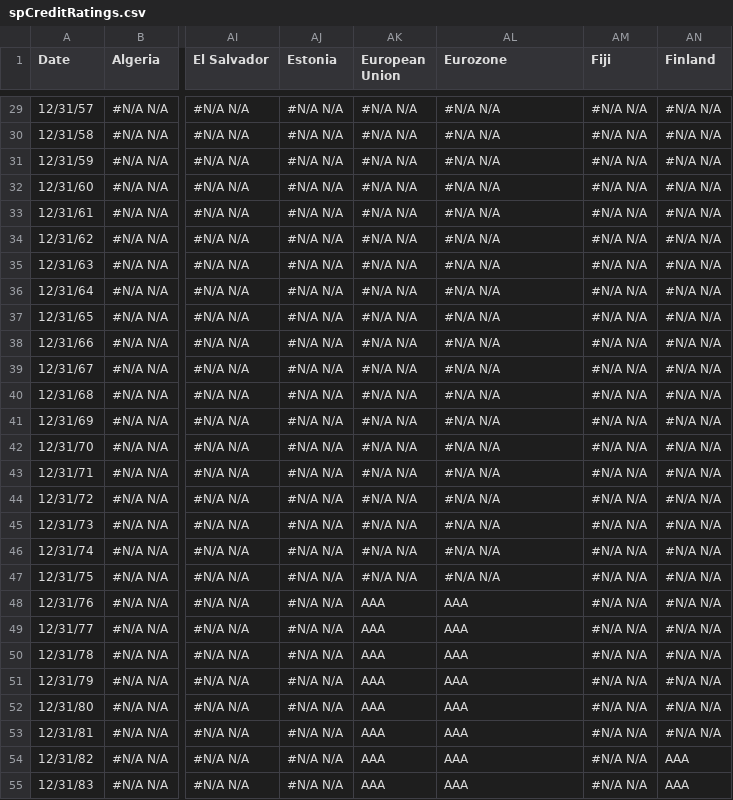
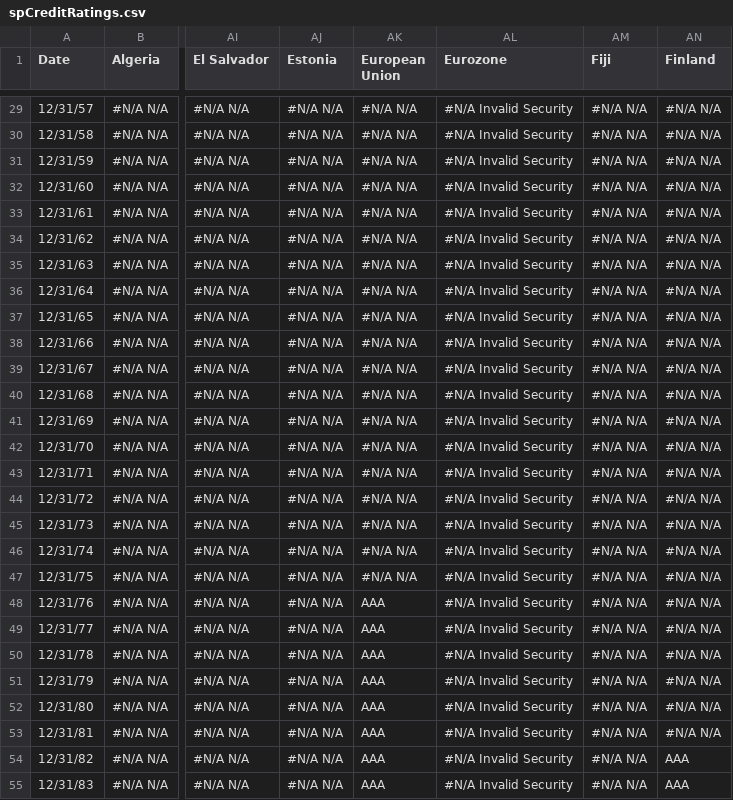
Before and after one commit to ypfs/Context-Box, a CSV file: spCreditRatings.csv, drawn as a sheet; only a part is shown, gaps mark what is left out; the diff covers the shown part only; the diff names each change by its address in the sheet, - before the commit and + after, or states it on an @@ line.

```diff
--- a/spCreditRatings.csv
+++ b/spCreditRatings.csv
-AL29:AL47 (Eurozone): #N/A N/A
+AL29:AL47 (Eurozone): #N/A Invalid Security
-AL48:AL55 (Eurozone): AAA
+AL48:AL55 (Eurozone): #N/A Invalid Security
```
Also changed, not shown: 66 edited cells elsewhere in this file, fitchCreditRatings.csv, moodysCreditRatings.csv.
